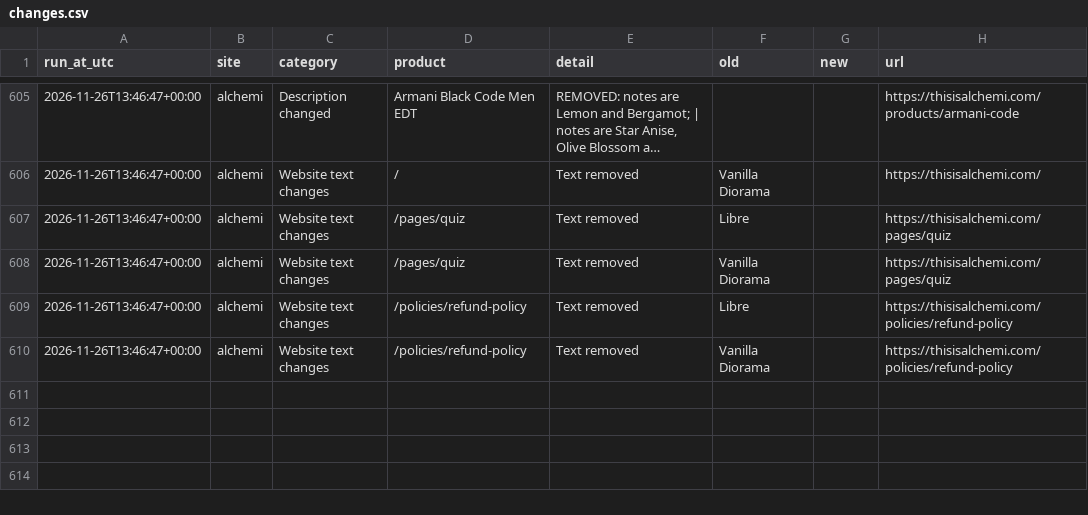
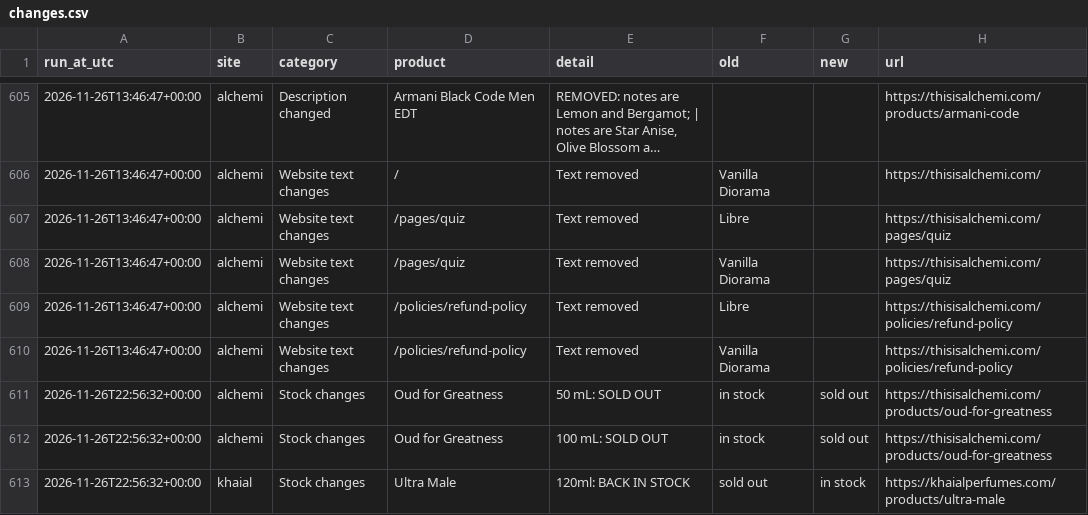
Before and after one commit to aconverts/rava-competitor-monitor, a CSV file: changes.csv, drawn as a sheet; only a part is shown, gaps mark what is left out; long unchanged cells end in ….

```diff
--- a/changes.csv
+++ b/changes.csv
@@ -610 +610,4 @@ run_at_utc,site,category,product,detail,old,new,url
 2026-11-26T13:46:47+00:00,alchemi,Website text changes,/policies/refund-policy,Text removed,Vanilla Diorama,,https://thisisalchemi.com/policies/refund-policy
+2026-11-26T22:56:32+00:00,alchemi,Stock changes,Oud for Greatness,50 mL: SOLD OUT,in stock,sold out,https://thisisalchemi.com/products/oud-for-greatness
+2026-11-26T22:56:32+00:00,alchemi,Stock changes,Oud for Greatness,100 mL: SOLD OUT,in stock,sold out,https://thisisalchemi.com/products/oud-for-greatness
+2026-11-26T22:56:32+00:00,khaial,Stock changes,Ultra Male,120ml: BACK IN STOCK,sold out,in stock,https://khaialperfumes.com/products/ultra-male
```
Also changed, not shown: 4 other files.
